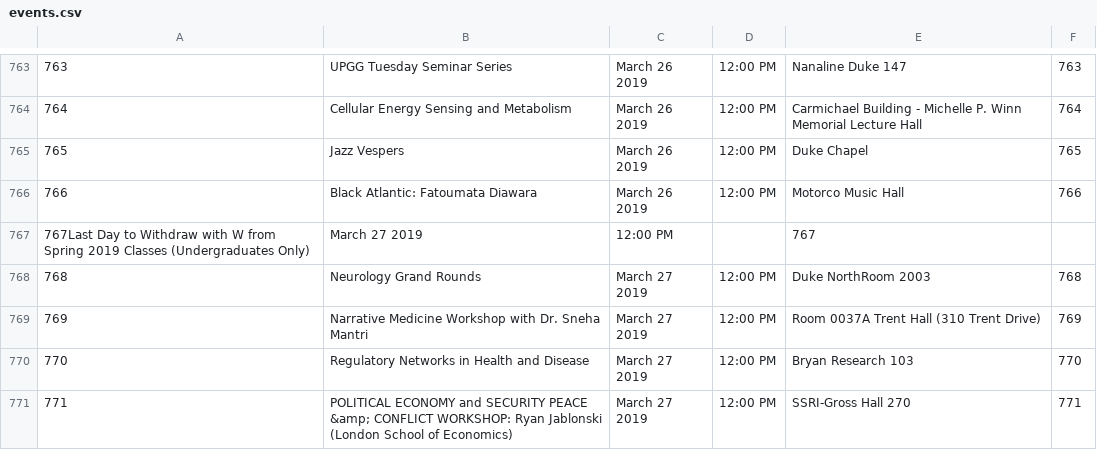
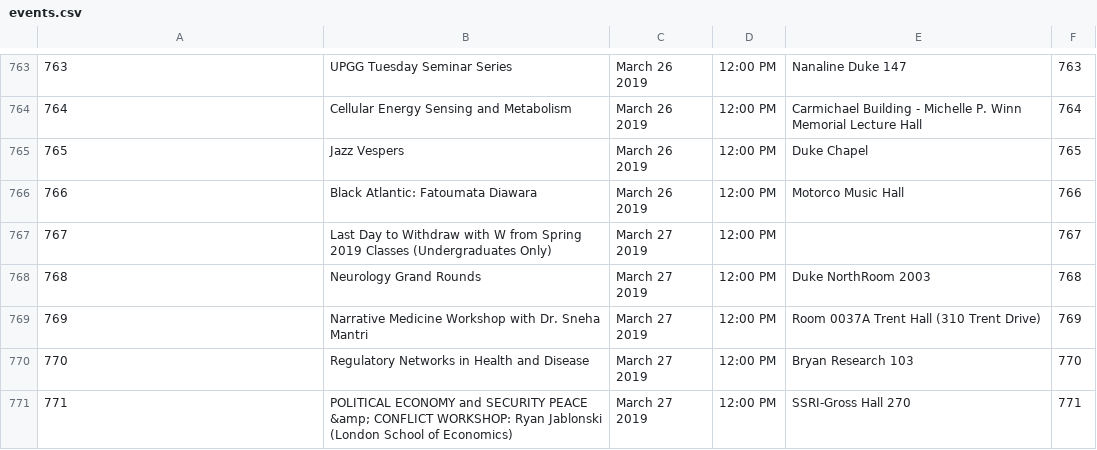
Before and after one commit to bschwenn/oasys, a CSV file: db/events.csv, drawn as a sheet; only a part is shown, gaps mark what is left out; removed rows and columns are numbered as before the commit, all else as after; the diff names each change by its address in the sheet, - before the commit and + after, or states it on an @@ line.

Commit message:
added missing commas

```diff
--- a/db/events.csv
+++ b/db/events.csv
-row 767: 767Last Day to Withdraw with W from Spring 2019 Classes (Undergraduates Only) | March 27 2019 | 12:00 PM |  | 767
+row 767: 767 | Last Day to Withdraw with W from Spring 2019 Classes (Undergraduates Only) | March 27 2019 | 12:00 PM |  | 767
```
